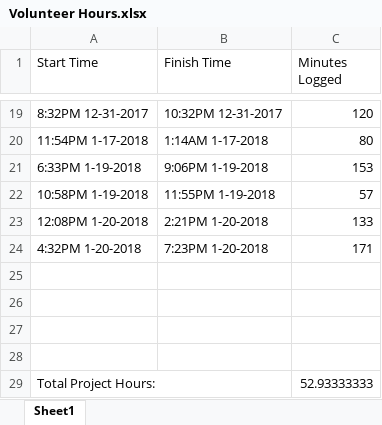
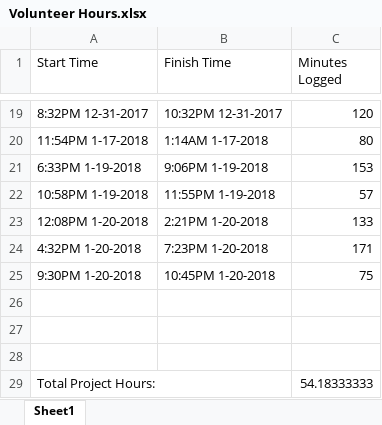
Before and after one commit to meatberger/GardenPlanner, an Excel workbook: Volunteer Hours.xlsx, sheet Sheet1, drawn as a sheet; only a part is shown, gaps mark what is left out; values as stored, in another font and other column widths than the file's, no borders; removed rows and columns are numbered as before the commit, all else as after; the diff names each change by its address in the sheet, - before the commit and + after, or states it on an @@ line.

```diff
--- a/Volunteer Hours.xlsx (sheet Sheet1)
+++ b/Volunteer Hours.xlsx (sheet Sheet1)
+row 25: 9:30PM 1-20-2018 | 10:45PM 1-20-2018 | 75
-row 28: (empty)
-C29 (Minutes Logged): 52.93333333
+C29 (Minutes Logged): 54.18333333
```
Also changed, not shown: 9 other files.
